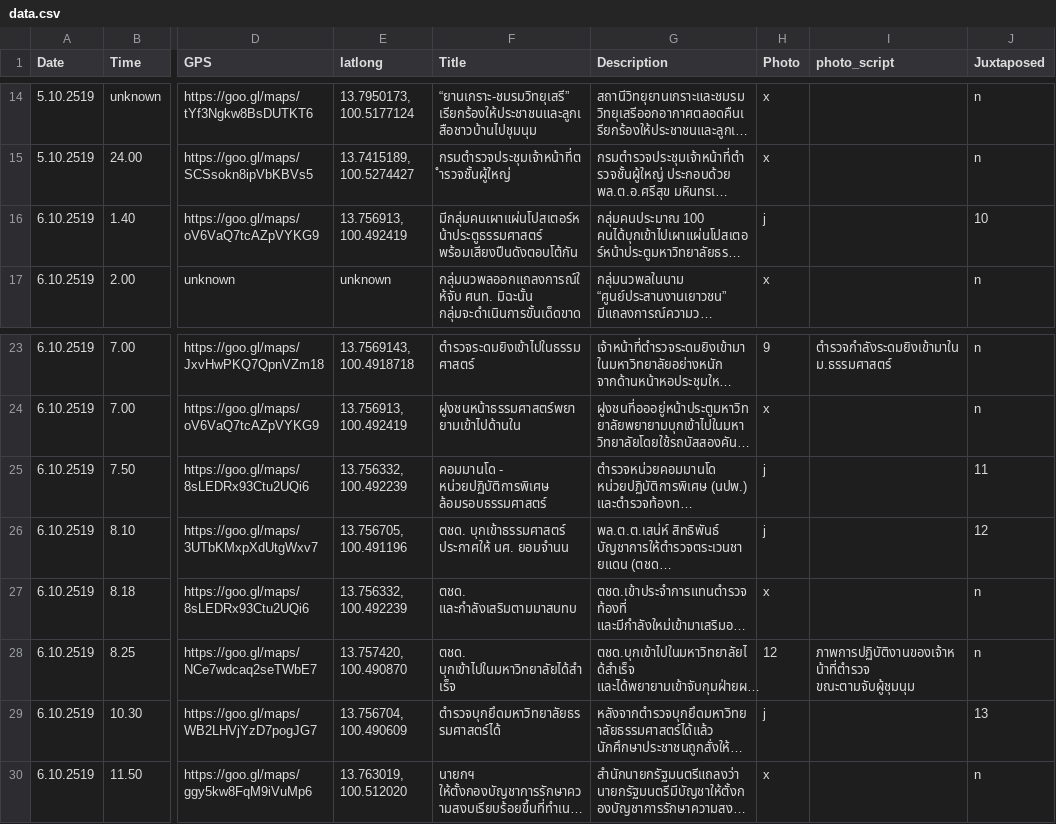
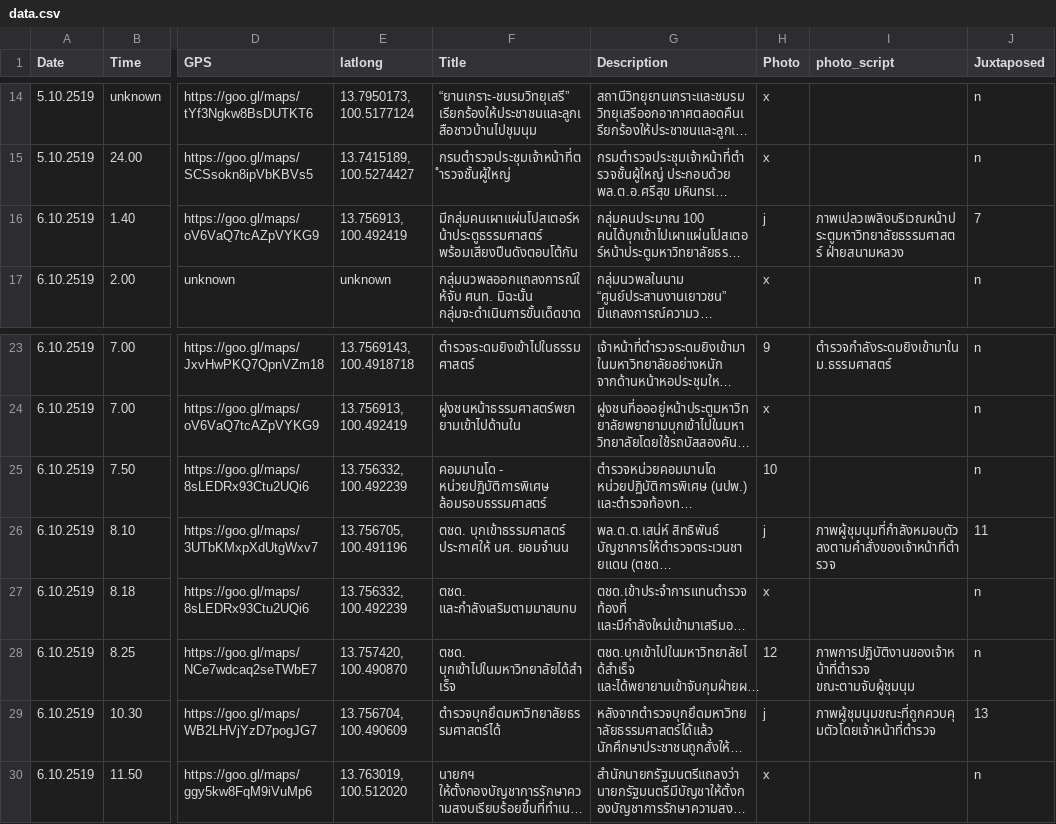
Before and after one commit to electinth/storymap-6oct, a CSV file: data.csv, drawn as a sheet; only a part is shown, gaps mark what is left out; long unchanged cells end in …; the diff names each change by its address in the sheet, - before the commit and + after, or states it on an @@ line.

```diff
--- a/data.csv
+++ b/data.csv
-I16 (photo_script): (empty)
+I16 (photo_script): ภาพเปลวเพลิงบริเวณหน้าประตูมหาวิทยาลัยธรรมศาสตร์ ฝ่ายสนามหลวง
-J16 (Juxtaposed): 10
+J16 (Juxtaposed): 7
-H25 (Photo): j
+H25 (Photo): 10
-J25 (Juxtaposed): 11
+J25 (Juxtaposed): n
-I26 (photo_script): (empty)
+I26 (photo_script): ภาพผู้ชุมนุมที่กำลังหมอบตัวลงตามคำสั่งของเจ้าหน้าที่ตำรวจ
-J26 (Juxtaposed): 12
+J26 (Juxtaposed): 11
-I29 (photo_script): (empty)
+I29 (photo_script): ภาพผู้ชุมนุมขณะที่ถูกควบคุมตัวโดยเจ้าหน้าที่ตำรวจ
```
Also changed, not shown: 13 other files.
